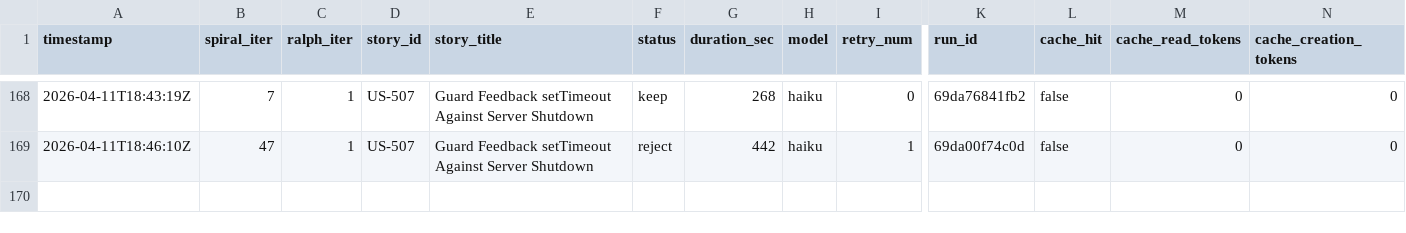
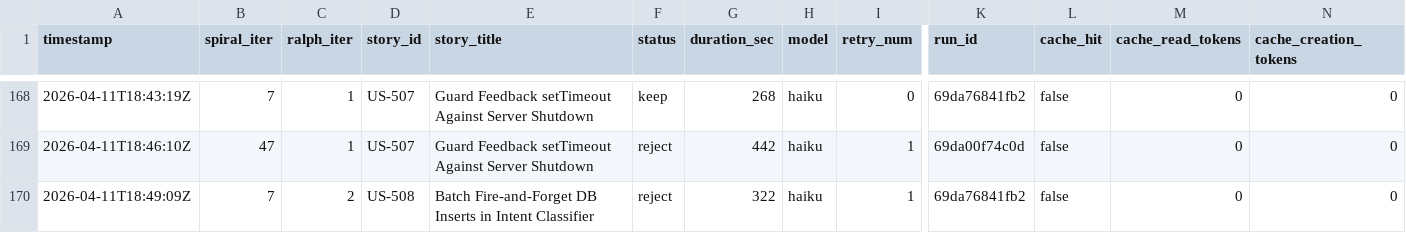
Before and after one commit to wenjyue84/rainbow-ai, a TSV file: results.tsv, drawn as a sheet; only a part is shown, gaps mark what is left out; rows hold the shown columns only; the diff names each change by its address in the sheet, - before the commit and + after, or states it on an @@ line.

```diff
--- a/results.tsv
+++ b/results.tsv
+row 170: 2026-04-11T18:49:09Z | 7 | 2 | US-508 | Batch Fire-and-Forget DB Inserts in Intent Classifier | reject | 322 | haiku | 1 | 69da76841fb2 | false | 0 | 0
```
Also changed, not shown: 2 other files.
